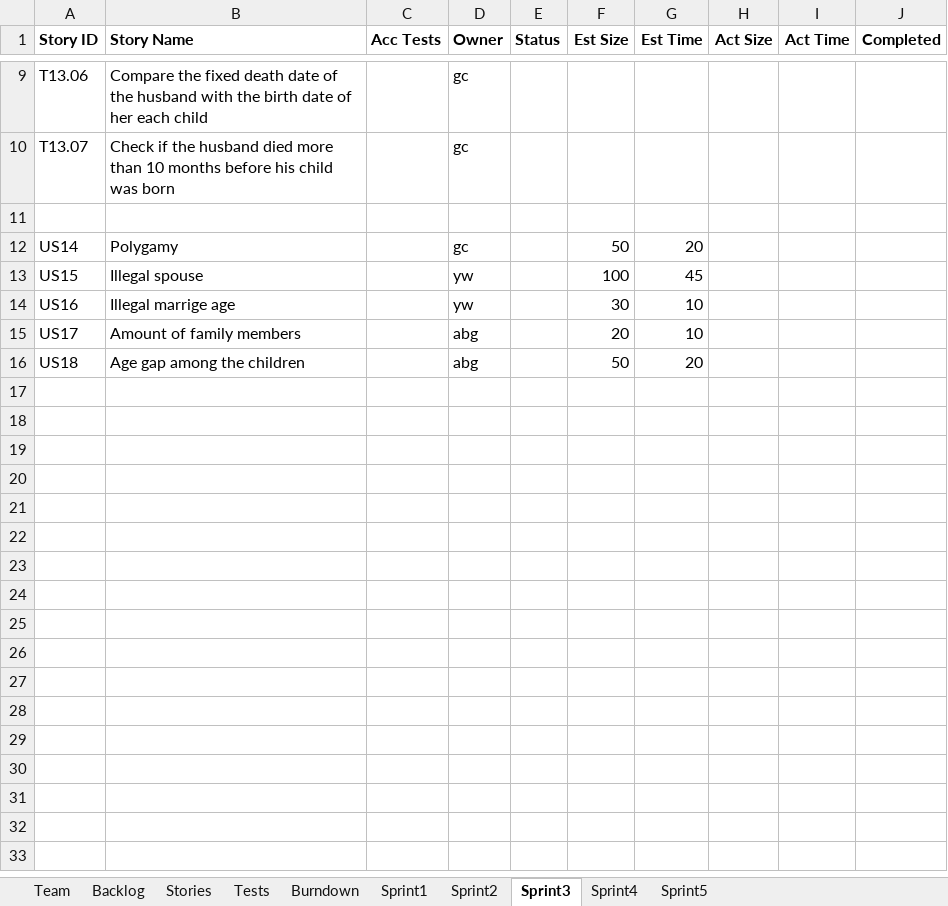
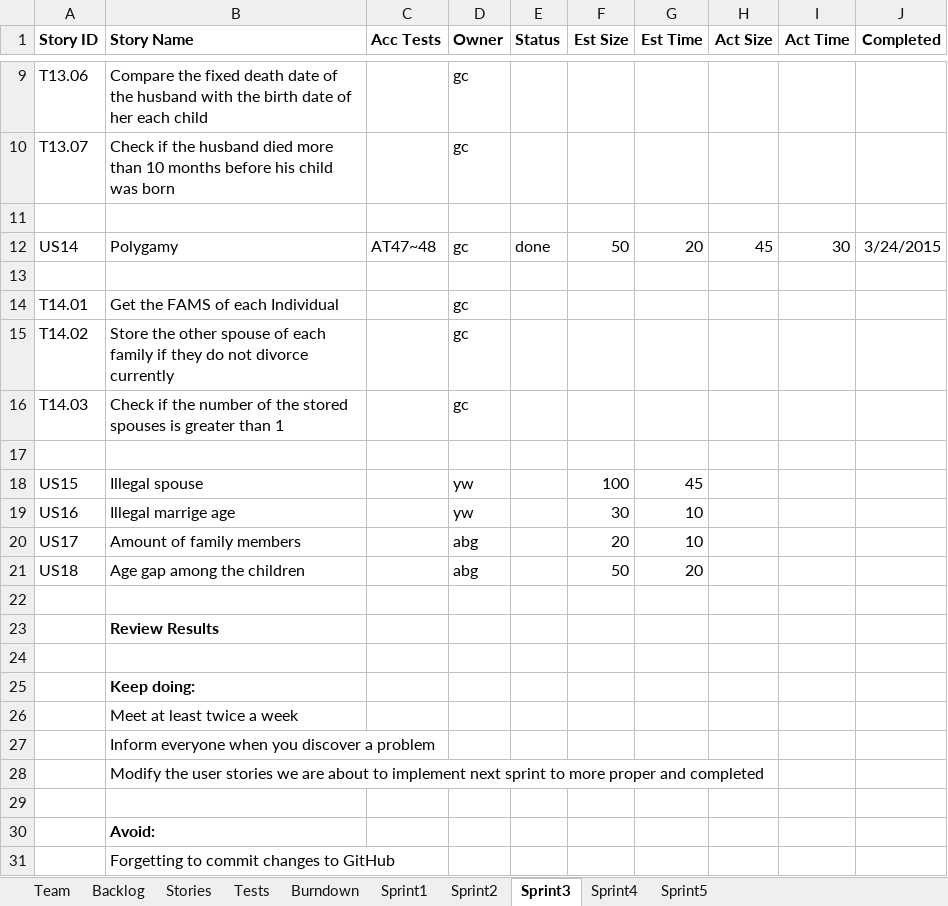
Before and after one commit to LSYanJun/SSW555tm052015s, an Excel workbook: Team05Report.xlsx, sheet Sprint3, drawn as a sheet; only a part is shown, gaps mark what is left out; values as stored, in another font and other column widths than the file's, no borders; the diff names each change by its address in the sheet, - before the commit and + after, or states it on an @@ line.

Commit message:
user story 14 implemented

```diff
--- a/Team05Report.xlsx (sheet Sprint3)
+++ b/Team05Report.xlsx (sheet Sprint3)
-C12 (Acc Tests): (empty)
+C12 (Acc Tests): AT47~48
-E12 (Status): (empty)
+E12 (Status): done
-H12 (Act Size): (empty)
+H12 (Act Size): 45
-I12 (Act Time): (empty)
+I12 (Act Time): 30
-J12 (Completed): (empty)
+J12 (Completed): 3/24/2015
+row 13: (empty)
+row 14: T14.01 | Get the FAMS of each Individual |  | gc
+row 15: T14.02 | Store the other spouse of each family if they do not divorce currently |  | gc
+row 16: T14.03 | Check if the number of the stored spouses is greater than 1 |  | gc
+row 17: (empty)
+row 22: (empty)
+row 23:  | Review Results
+row 24: (empty)
+row 25:  | Keep doing:
+row 26:  | Meet at least twice a week
+row 27:  | Inform everyone when you discover a problem
+row 28:  | Modify the user stories we are about to implement next sprint to more proper and completed
+row 29: (empty)
+row 30:  | Avoid:
+row 31:  | Forgetting to commit changes to GitHub
```
Also changed, not shown: sheet Backlog, sheet Tests, sheet Stories, charts or pictures, 14 other files.
